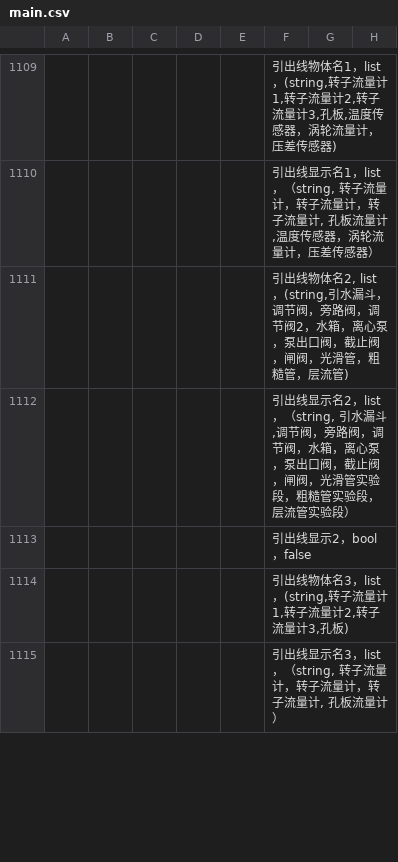
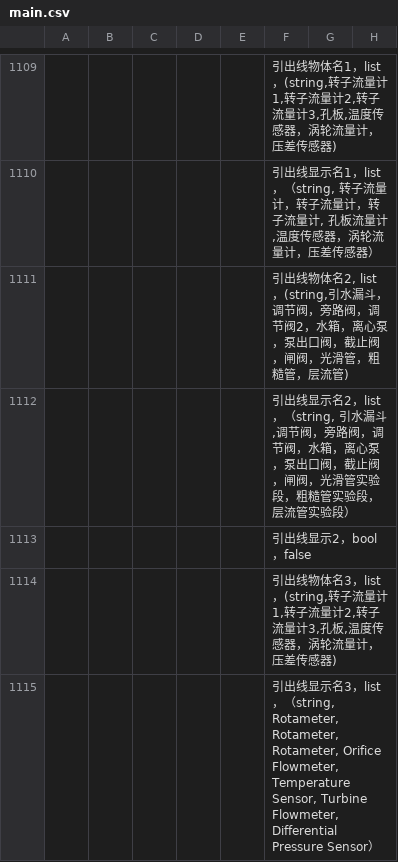
Before and after one commit to Bill0412/fluid-dynamics-veryengine, a CSV file: main.csv, drawn as a sheet; only a part is shown, gaps mark what is left out; the diff covers the shown part only.

```diff
--- a/main.csv
+++ b/main.csv
@@ -1113,3 +1113,3 @@
 ,,,,,引出线显示2，bool，false,,,
-,,,,,"引出线物体名3，list，(string,转子流量计1,转子流量计2,转子流量计3,孔板)",,,
-,,,,,"引出线显示名3，list，（string, 转子流量计，转子流量计，转子流量计, 孔板流量计）",,,
+,,,,,"引出线物体名3，list，(string,转子流量计1,转子流量计2,转子流量计3,孔板,温度传感器，涡轮流量计，压差传感器)",,,
+,,,,,"引出线显示名3，list，（string, Rotameter, Rotameter, Rotameter, Orifice Flowmeter, Temperature Sensor, Turbine Flowmeter, Differential Pressure Sensor）",,,
```
Also changed, not shown: other rows of this file.
